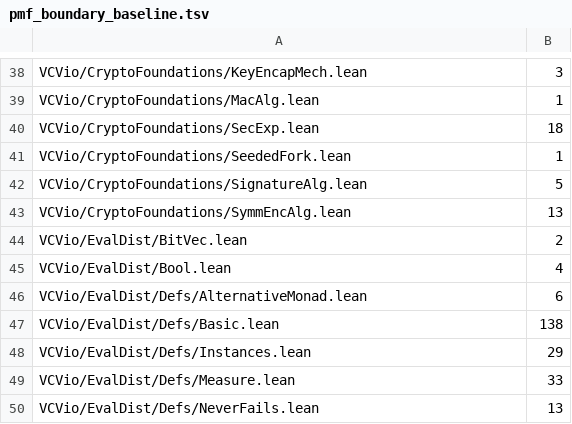
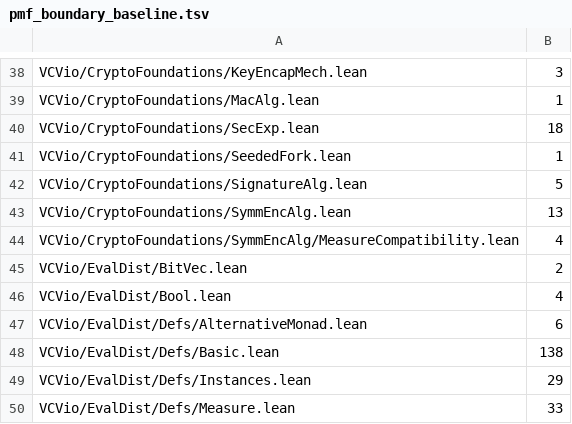
Before and after one commit to Verified-zkEVM/VCVio, a TSV file: scripts/pmf_boundary_baseline.tsv, drawn as a sheet; only a part is shown, gaps mark what is left out; the shorter side is filled out with more unchanged rows; the diff names each change by its address in the sheet, - before the commit and + after, or states it on an @@ line.

```diff
--- a/scripts/pmf_boundary_baseline.tsv
+++ b/scripts/pmf_boundary_baseline.tsv
+row 44: VCVio/CryptoFoundations/SymmEncAlg/MeasureCompatibility.lean | 4
```
Also changed, not shown: scripts/pmf_boundary_holds.tsv.
